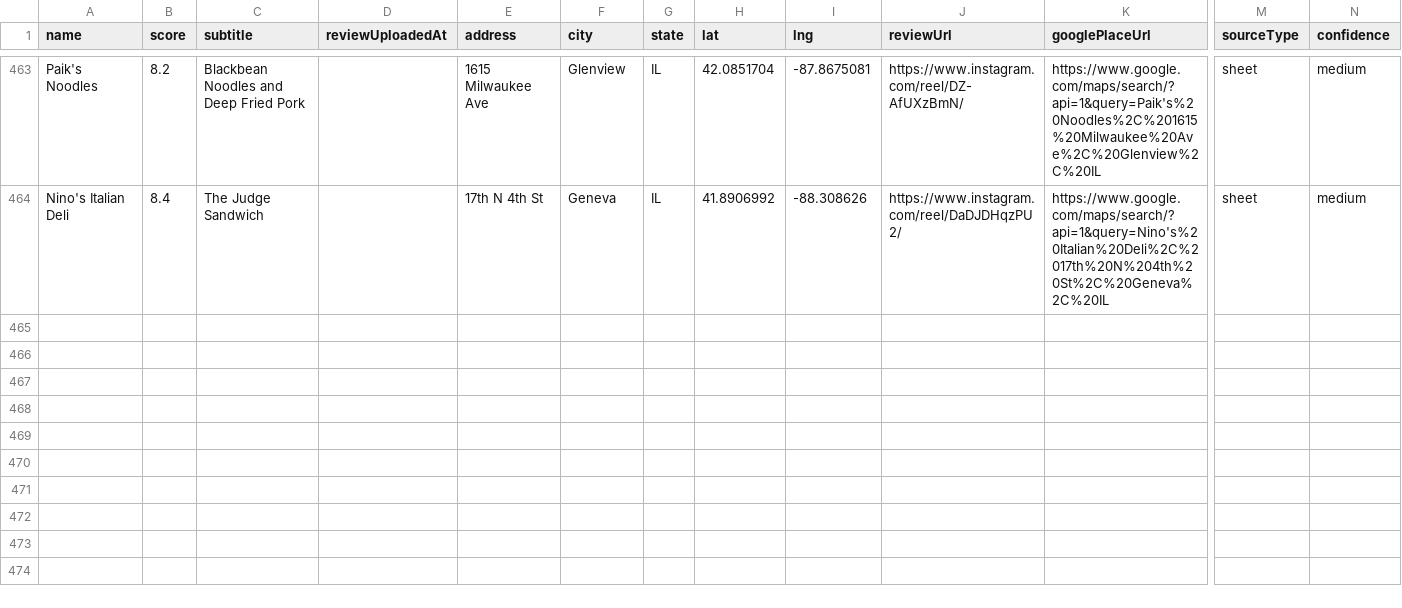
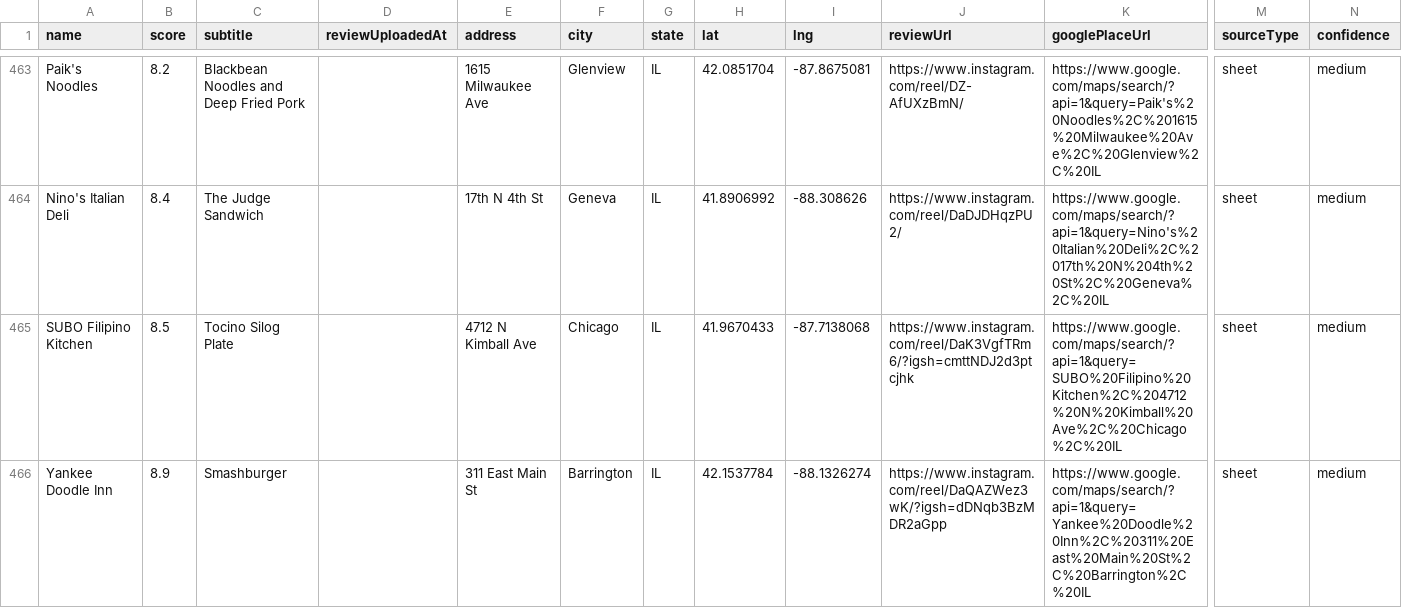
Before and after one commit to Retro-Ace/Super-Goode-Map, a CSV file: super_goode_locations.csv, drawn as a sheet; only a part is shown, gaps mark what is left out; rows hold the shown columns only; the diff names each change by its address in the sheet, - before the commit and + after, or states it on an @@ line.

```diff
--- a/super_goode_locations.csv
+++ b/super_goode_locations.csv
+row 465: SUBO Filipino Kitchen | 8.5 | Tocino Silog Plate |  | 4712 N Kimball Ave | Chicago | IL | 41.9670433 | -87.7138068 | https://www.instagram.com/reel/DaK3VgfTRm6/?igsh=cmttNDJ2d3ptcjhk | https://www.google.com/maps/search/?api=1&query=SUBO%20Filipino%20Kitchen%2C%204712%20N%20Kimball%20Ave%2C%20Chicago%2C%20IL | sheet | medium
+row 466: Yankee Doodle Inn | 8.9 | Smashburger |  | 311 East Main St | Barrington | IL | 42.1537784 | -88.1326274 | https://www.instagram.com/reel/DaQAZWez3wK/?igsh=dDNqb3BzMDR2aGpp | https://www.google.com/maps/search/?api=1&query=Yankee%20Doodle%20Inn%2C%20311%20East%20Main%20St%2C%20Barrington%2C%20IL | sheet | medium
```
Also changed, not shown: 4 other files.
